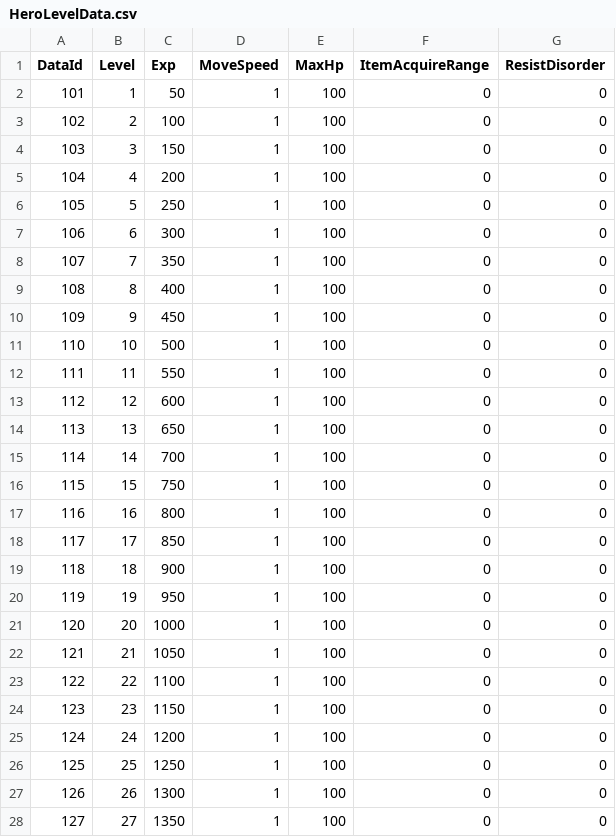
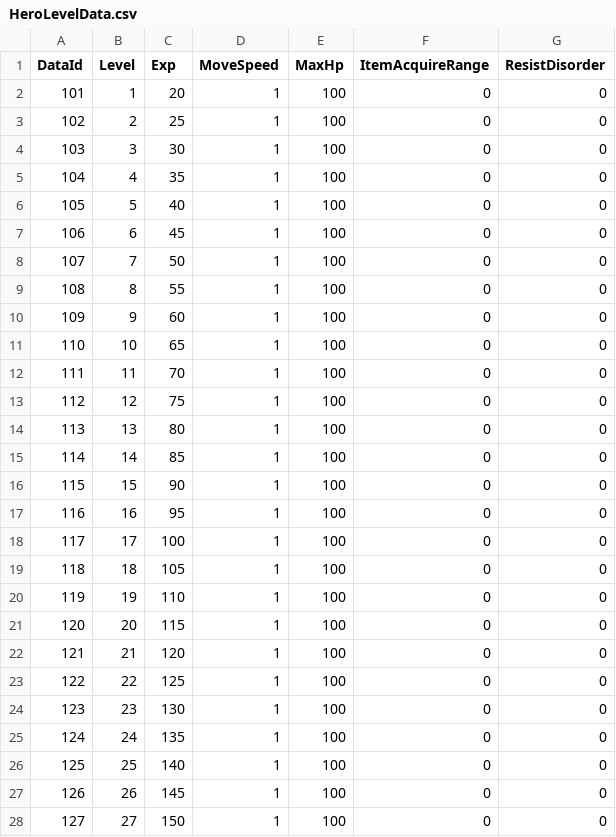
Before and after one commit to JiHyeong-Hong/project-wdd, a CSV file: Assets/Resources/Data/ExcelData/HeroLevelData.csv, drawn as a sheet; only a part is shown; the diff covers the shown part only.

```diff
--- a/Assets/Resources/Data/ExcelData/HeroLevelData.csv
+++ b/Assets/Resources/Data/ExcelData/HeroLevelData.csv
@@ -1,28 +1,28 @@
 DataId,Level,Exp,MoveSpeed,MaxHp,ItemAcquireRange,ResistDisorder
-101,1,50,1,100,0,0
-102,2,100,1,100,0,0
-103,3,150,1,100,0,0
-104,4,200,1,100,0,0
-105,5,250,1,100,0,0
-106,6,300,1,100,0,0
-107,7,350,1,100,0,0
-108,8,400,1,100,0,0
-109,9,450,1,100,0,0
-110,10,500,1,100,0,0
-111,11,550,1,100,0,0
-112,12,600,1,100,0,0
-113,13,650,1,100,0,0
-114,14,700,1,100,0,0
-115,15,750,1,100,0,0
-116,16,800,1,100,0,0
-117,17,850,1,100,0,0
-118,18,900,1,100,0,0
-119,19,950,1,100,0,0
-120,20,1000,1,100,0,0
-121,21,1050,1,100,0,0
-122,22,1100,1,100,0,0
-123,23,1150,1,100,0,0
-124,24,1200,1,100,0,0
-125,25,1250,1,100,0,0
-126,26,1300,1,100,0,0
-127,27,1350,1,100,0,0
+101,1,20,1,100,0,0
+102,2,25,1,100,0,0
+103,3,30,1,100,0,0
+104,4,35,1,100,0,0
+105,5,40,1,100,0,0
+106,6,45,1,100,0,0
+107,7,50,1,100,0,0
+108,8,55,1,100,0,0
+109,9,60,1,100,0,0
+110,10,65,1,100,0,0
+111,11,70,1,100,0,0
+112,12,75,1,100,0,0
+113,13,80,1,100,0,0
+114,14,85,1,100,0,0
+115,15,90,1,100,0,0
+116,16,95,1,100,0,0
+117,17,100,1,100,0,0
+118,18,105,1,100,0,0
+119,19,110,1,100,0,0
+120,20,115,1,100,0,0
+121,21,120,1,100,0,0
+122,22,125,1,100,0,0
+123,23,130,1,100,0,0
+124,24,135,1,100,0,0
+125,25,140,1,100,0,0
+126,26,145,1,100,0,0
+127,27,150,1,100,0,0
```
Also changed, not shown: 33 edited cells elsewhere in this file, Assets/Resources/Data/ExcelData/DropItemData.csv, Assets/Resources/Data/ExcelData/MonsterData.csv, 16 other files.
